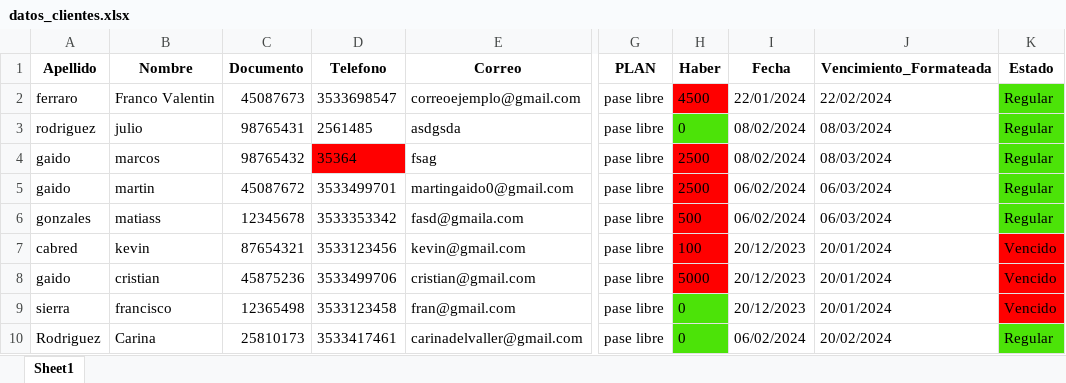
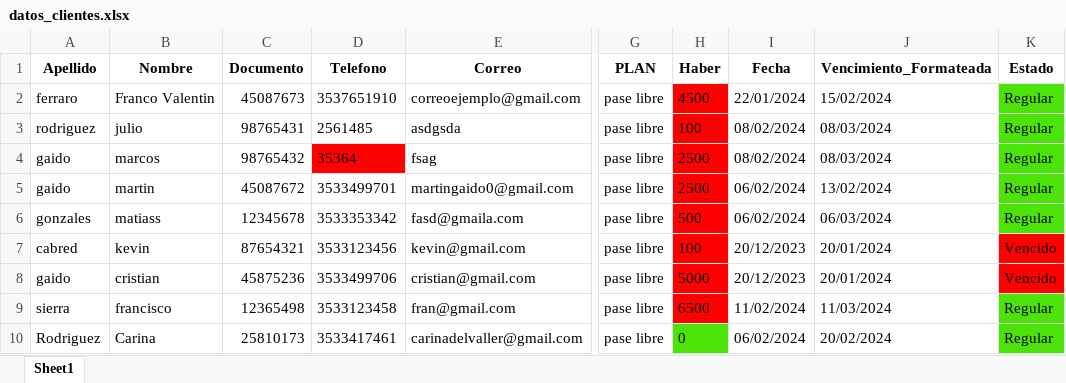
Before and after one commit to martingaidoo/SistemaGym, an Excel workbook: datos_clientes.xlsx, sheet Sheet1, drawn as a sheet; only a part is shown, gaps mark what is left out; values as stored, in another font and other column widths than the file's, no borders; the diff names each change by its address in the sheet, - before the commit and + after, or states it on an @@ line.

```diff
--- a/datos_clientes.xlsx (sheet Sheet1)
+++ b/datos_clientes.xlsx (sheet Sheet1)
-D2 (Telefono): 3533698547
+D2 (Telefono): 3537651910
-J2 (Vencimiento_Formateada): 22/02/2024
+J2 (Vencimiento_Formateada): 15/02/2024
-H3 (Haber): 0
+H3 (Haber): 100
-H3 fill: #4CE308
+H3 fill: #FF0000
-J5 (Vencimiento_Formateada): 06/03/2024
+J5 (Vencimiento_Formateada): 13/02/2024
-H9 (Haber): 0
+H9 (Haber): 6500
-H9 fill: #4CE308
+H9 fill: #FF0000
-I9 (Fecha): 20/12/2023
+I9 (Fecha): 11/02/2024
-J9 (Vencimiento_Formateada): 20/01/2024
+J9 (Vencimiento_Formateada): 11/03/2024
-K9 (Estado): Vencido
+K9 (Estado): Regular
-K9 fill: #FF0000
+K9 fill: #4CE308
```
Also changed, not shown: 20 other files.
